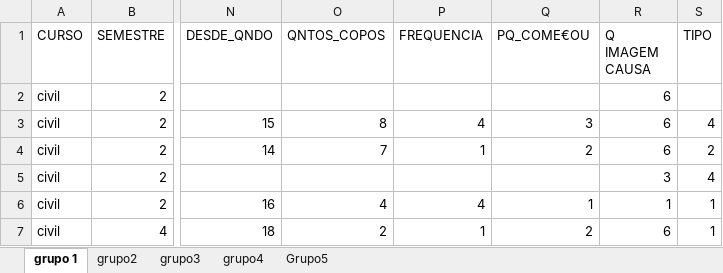
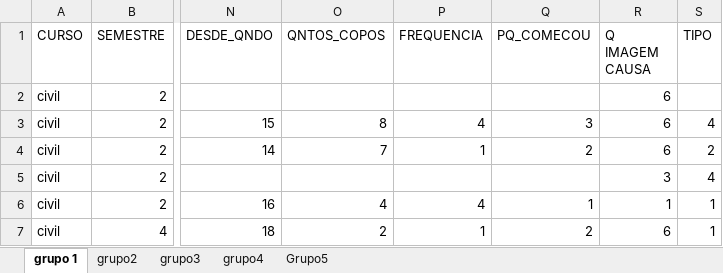
Before and after one commit to alexkidthunder/Projeto_R_Probabilidade-, an Excel workbook: Banco alcool_Trabalho final.xlsx, sheet grupo 1, drawn as a sheet; only a part is shown, gaps mark what is left out; values as stored, in another font and other column widths than the file's, no borders; charts and pictures not drawn; the diff names each change by its address in the sheet, - before the commit and + after, or states it on an @@ line.

```diff
--- a/Banco alcool_Trabalho final.xlsx (sheet grupo 1)
+++ b/Banco alcool_Trabalho final.xlsx (sheet grupo 1)
-Q1: PQ_COME€OU
+Q1: PQ_COMECOU
```
Also changed, not shown: 2 other files.
